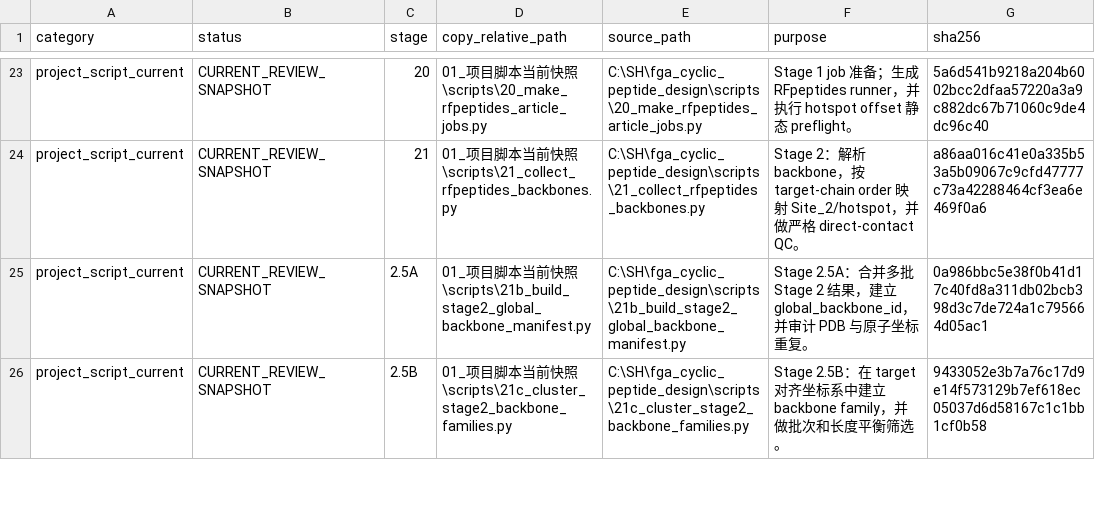
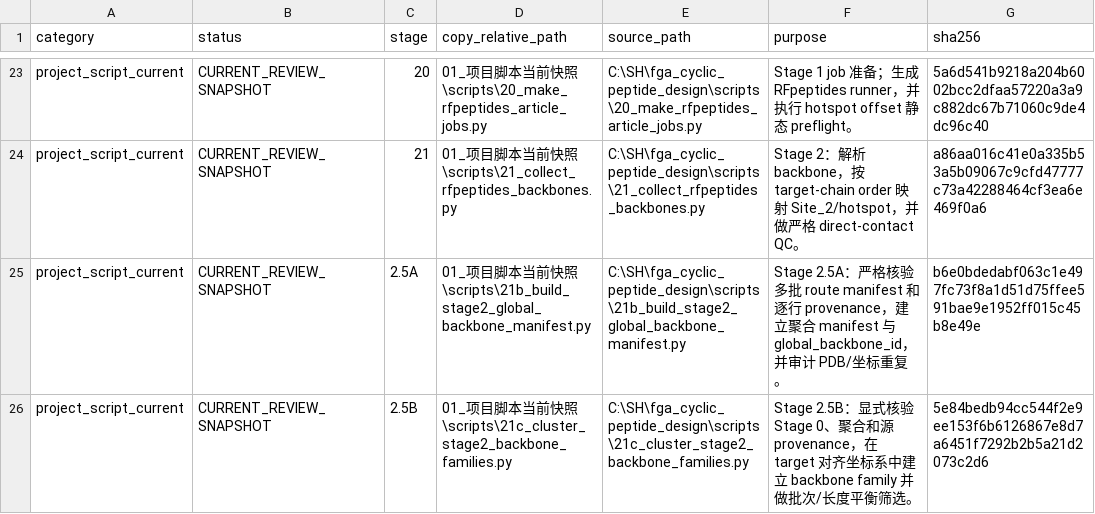
Before and after one commit to HS-DE/RFpeptide_ProteinMPNN_AfcycDesign, a CSV file: 脚本逐项清单.csv, drawn as a sheet; only a part is shown, gaps mark what is left out; the diff covers the shown part only.

Commit message:
Harden Stage 2.5 provenance and global Stage 3 IDs

```diff
--- a/脚本逐项清单.csv
+++ b/脚本逐项清单.csv
@@ -24,3 +24,3 @@ project_script_current,CURRENT_REVIEW_SNAPSHOT,20,01_项目脚本当前快照\sc
 project_script_current,CURRENT_REVIEW_SNAPSHOT,21,01_项目脚本当前快照\scripts\21_collect_rfpeptides_backbones.py,C:\SH\fga_cyclic_peptide_design\scripts\21_collect_rfpeptides_backbones.py,Stage 2：解析 backbone，按 target-chain order 映射 Site_2/hotspot，并做严格 direct-contact QC。,a86aa016c41e0a335b53a5b09067c9cfd47777c73a42288464cf3ea6e469f0a6
-project_script_current,CURRENT_REVIEW_SNAPSHOT,2.5A,01_项目脚本当前快照\scripts\21b_build_stage2_global_backbone_manifest.py,C:\SH\fga_cyclic_peptide_design\scripts\21b_build_stage2_global_backbone_manifest.py,Stage 2.5A：合并多批 Stage 2 结果，建立 global_backbone_id，并审计 PDB 与原子坐标重复。,0a986bbc5e38f0b41d17c40fd8a311db02bcb398d3c7de724a1c795664d05ac1
-project_script_current,CURRENT_REVIEW_SNAPSHOT,2.5B,01_项目脚本当前快照\scripts\21c_cluster_stage2_backbone_families.py,C:\SH\fga_cyclic_peptide_design\scripts\21c_cluster_stage2_backbone_families.py,Stage 2.5B：在 target 对齐坐标系中建立 backbone family，并做批次和长度平衡筛选。,9433052e3b7a76c17d9e14f573129b7ef618ec05037d6d58167c1c1bb1cf0b58
+project_script_current,CURRENT_REVIEW_SNAPSHOT,2.5A,01_项目脚本当前快照\scripts\21b_build_stage2_global_backbone_manifest.py,C:\SH\fga_cyclic_peptide_design\scripts\21b_build_stage2_global_backbone_manifest.py,Stage 2.5A：严格核验多批 route manifest 和逐行 provenance，建立聚合 manifest 与 global_backbone_id，并审计 PDB/坐标重复。,b6e0bdedabf063c1e497fc73f8a1d51d75ffee591bae9e1952ff015c45b8e49e
+project_script_current,CURRENT_REVIEW_SNAPSHOT,2.5B,01_项目脚本当前快照\scripts\21c_cluster_stage2_backbone_families.py,C:\SH\fga_cyclic_peptide_design\scripts\21c_cluster_stage2_backbone_families.py,Stage 2.5B：显式核验 Stage 0、聚合和源 provenance，在 target 对齐坐标系中建立 backbone family 并做批次/长度平衡筛选。,5e84bedb94cc544f2e9ee153f6b6126867e8d7a6451f7292b2b5a21d2073c2d6
```
Also changed, not shown: 10 edited cells elsewhere in this file, SHA256SUMS.csv, 7 other files.
